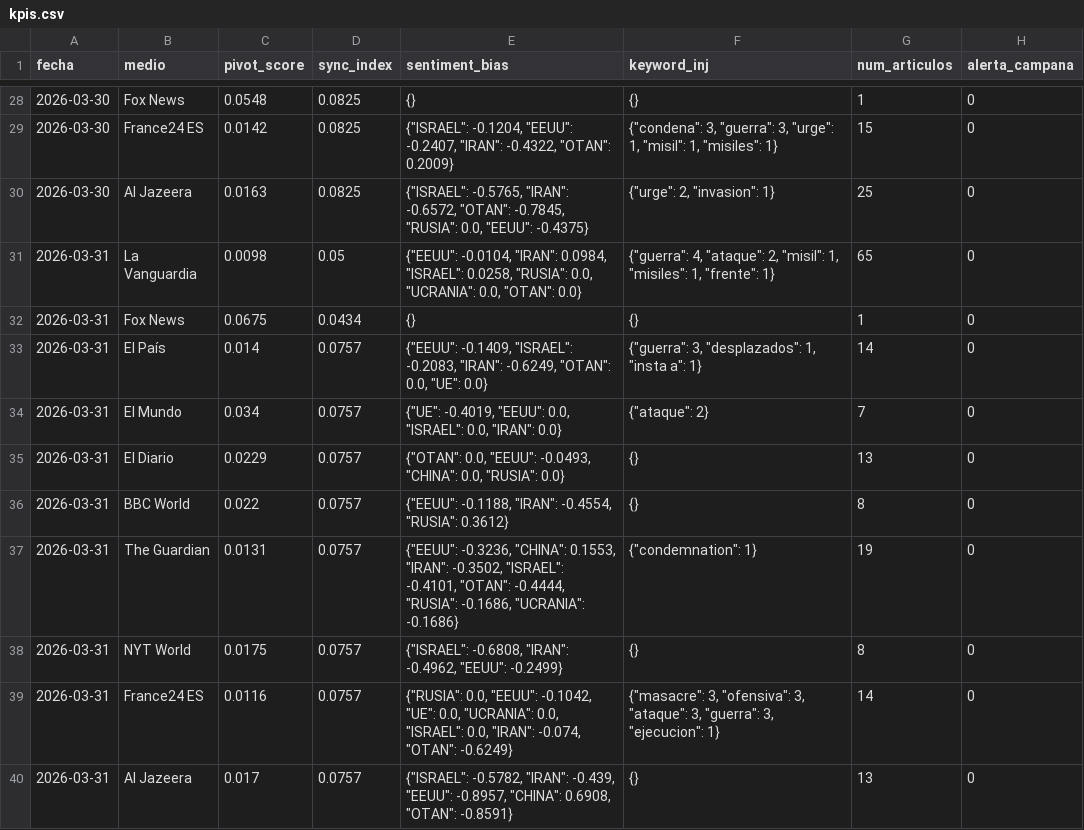
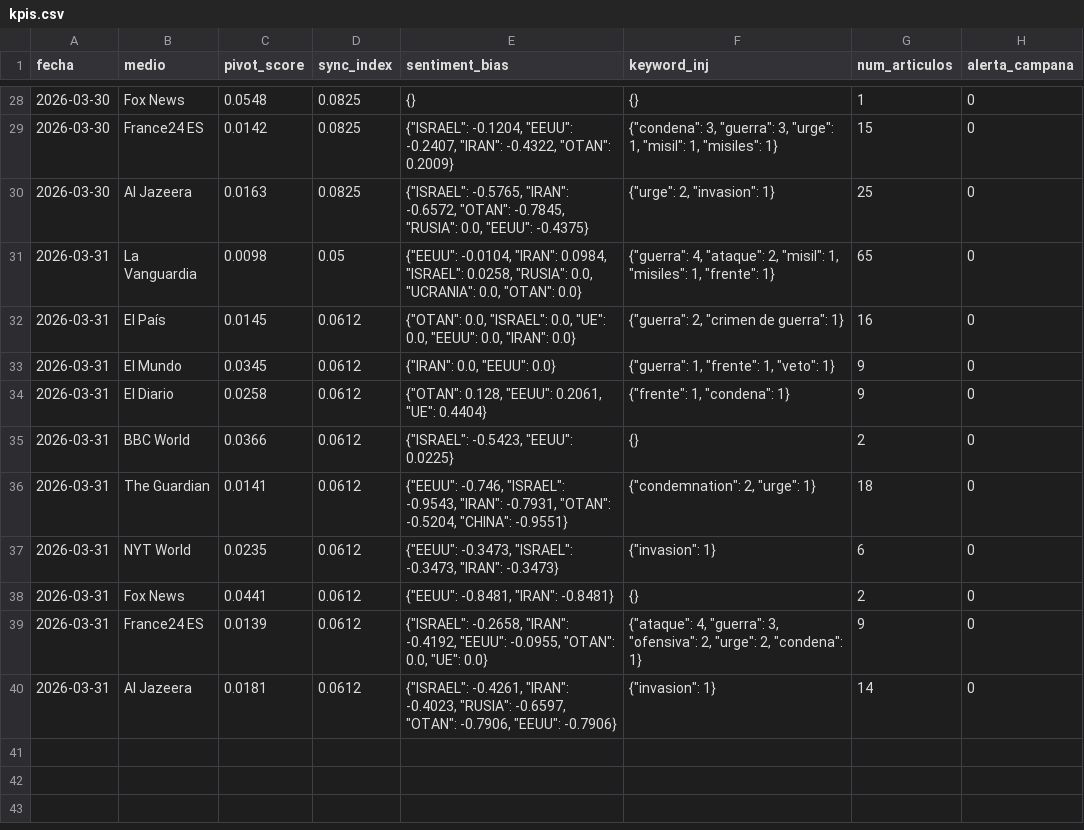
Before and after one commit to mcasrom/SIEG-Mani, a CSV file: data/kpis.csv, drawn as a sheet; only a part is shown, gaps mark what is left out.

Commit message:
MANI data 2026-03-31 21:10

```diff
--- a/data/kpis.csv
+++ b/data/kpis.csv
@@ -31,10 +31,10 @@ fecha,medio,pivot_score,sync_index,sentiment_bias,keyword_inj,num_articulos,aler
 2026-03-31,La Vanguardia,0.0098,0.05,"{""EEUU"": -0.0104, ""IRAN"": 0.0984, ""ISRAEL"": 0.0258, ""RUSIA"": 0.0, ""UCRANIA"": 0.0, ""OTAN"": 0.0}","{""guerra"": 4, ""ataque"": 2, ""misil"": 1, ""misiles"": 1, ""frente"": 1}",65,0
-2026-03-31,Fox News,0.0675,0.0434,{},{},1,0
-2026-03-31,El País,0.014,0.0757,"{""EEUU"": -0.1409, ""ISRAEL"": -0.2083, ""IRAN"": -0.6249, ""OTAN"": 0.0, ""UE"": 0.0}","{""guerra"": 3, ""desplazados"": 1, ""insta a"": 1}",14,0
-2026-03-31,El Mundo,0.034,0.0757,"{""UE"": -0.4019, ""EEUU"": 0.0, ""ISRAEL"": 0.0, ""IRAN"": 0.0}","{""ataque"": 2}",7,0
-2026-03-31,El Diario,0.0229,0.0757,"{""OTAN"": 0.0, ""EEUU"": -0.0493, ""CHINA"": 0.0, ""RUSIA"": 0.0}",{},13,0
-2026-03-31,BBC World,0.022,0.0757,"{""EEUU"": -0.1188, ""IRAN"": -0.4554, ""RUSIA"": 0.3612}",{},8,0
-2026-03-31,The Guardian,0.0131,0.0757,"{""EEUU"": -0.3236, ""CHINA"": 0.1553, ""IRAN"": -0.3502, ""ISRAEL"": -0.4101, ""OTAN"": -0.4444, ""RUSIA"": -0.1686, ""UCRANIA"": -0.1686}","{""condemnation"": 1}",19,0
-2026-03-31,NYT World,0.0175,0.0757,"{""ISRAEL"": -0.6808, ""IRAN"": -0.4962, ""EEUU"": -0.2499}",{},8,0
-2026-03-31,France24 ES,0.0116,0.0757,"{""RUSIA"": 0.0, ""EEUU"": -0.1042, ""UE"": 0.0, ""UCRANIA"": 0.0, ""ISRAEL"": 0.0, ""IRAN"": -0.074, ""OTAN"": -0.6249}","{""masacre"": 3, ""ofensiva"": 3, ""ataque"": 3, ""guerra"": 3, ""ejecucion"": 1}",14,0
-2026-03-31,Al Jazeera,0.017,0.0757,"{""ISRAEL"": -0.5782, ""IRAN"": -0.439, ""EEUU"": -0.8957, ""CHINA"": 0.6908, ""OTAN"": -0.8591}",{},13,0
+2026-03-31,El País,0.0145,0.0612,"{""OTAN"": 0.0, ""ISRAEL"": 0.0, ""UE"": 0.0, ""EEUU"": 0.0, ""IRAN"": 0.0}","{""guerra"": 2, ""crimen de guerra"": 1}",16,0
+2026-03-31,El Mundo,0.0345,0.0612,"{""IRAN"": 0.0, ""EEUU"": 0.0}","{""guerra"": 1, ""frente"": 1, ""veto"": 1}",9,0
+2026-03-31,El Diario,0.0258,0.0612,"{""OTAN"": 0.128, ""EEUU"": 0.2061, ""UE"": 0.4404}","{""frente"": 1, ""condena"": 1}",9,0
+2026-03-31,BBC World,0.0366,0.0612,"{""ISRAEL"": -0.5423, ""EEUU"": 0.0225}",{},2,0
+2026-03-31,The Guardian,0.0141,0.0612,"{""EEUU"": -0.746, ""ISRAEL"": -0.9543, ""IRAN"": -0.7931, ""OTAN"": -0.5204, ""CHINA"": -0.9551}","{""condemnation"": 2, ""urge"": 1}",18,0
+2026-03-31,NYT World,0.0235,0.0612,"{""EEUU"": -0.3473, ""ISRAEL"": -0.3473, ""IRAN"": -0.3473}","{""invasion"": 1}",6,0
+2026-03-31,Fox News,0.0441,0.0612,"{""EEUU"": -0.8481, ""IRAN"": -0.8481}",{},2,0
+2026-03-31,France24 ES,0.0139,0.0612,"{""ISRAEL"": -0.2658, ""IRAN"": -0.4192, ""EEUU"": -0.0955, ""OTAN"": 0.0, ""UE"": 0.0}","{""ataque"": 4, ""guerra"": 3, ""ofensiva"": 2, ""urge"": 2, ""condena"": 1}",9,0
+2026-03-31,Al Jazeera,0.0181,0.0612,"{""ISRAEL"": -0.4261, ""IRAN"": -0.4023, ""RUSIA"": -0.6597, ""OTAN"": -0.7906, ""EEUU"": -0.7906}","{""invasion"": 1}",14,0
```
Also changed, not shown: 2 other files.
